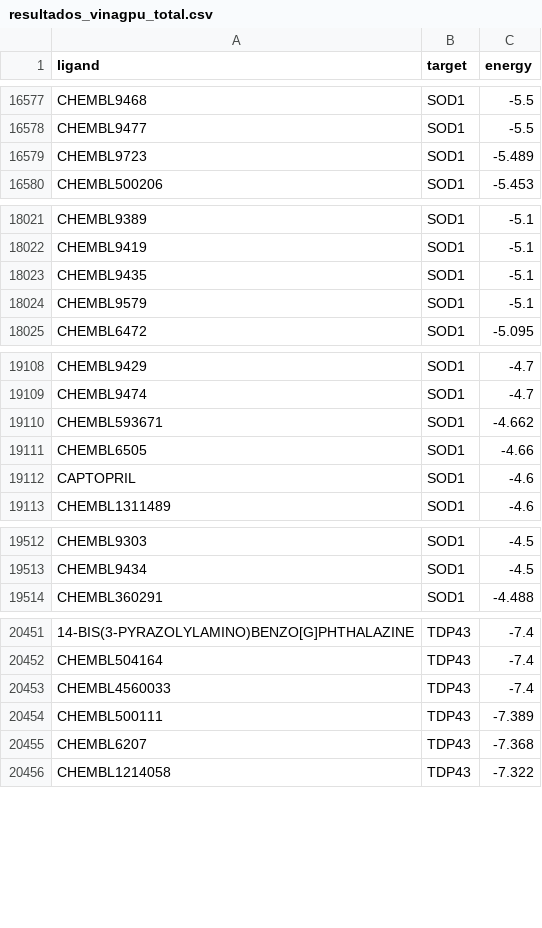
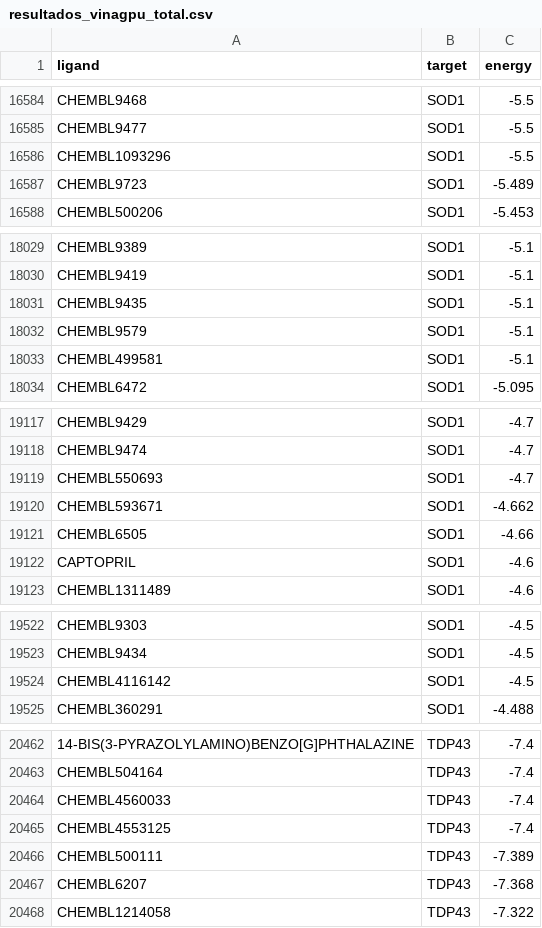
Before and after one commit to fredy30-Rojas/masive-als-data, a CSV file: resultados_vinagpu_total.csv, drawn as a sheet; only a part is shown, gaps mark what is left out; the diff covers the shown part only.

```diff
--- a/resultados_vinagpu_total.csv
+++ b/resultados_vinagpu_total.csv
@@ -16578,2 +16585,3 @@ CHEMBL9468,SOD1,-5.5
 CHEMBL9477,SOD1,-5.5
+CHEMBL1093296,SOD1,-5.5
 CHEMBL9723,SOD1,-5.489
@@ -18024,2 +18032,3 @@ CHEMBL9435,SOD1,-5.1
 CHEMBL9579,SOD1,-5.1
+CHEMBL499581,SOD1,-5.1
 CHEMBL6472,SOD1,-5.095
@@ -19109,2 +19118,3 @@ CHEMBL9429,SOD1,-4.7
 CHEMBL9474,SOD1,-4.7
+CHEMBL550693,SOD1,-4.7
 CHEMBL593671,SOD1,-4.662
@@ -19513,2 +19523,3 @@ CHEMBL9303,SOD1,-4.5
 CHEMBL9434,SOD1,-4.5
+CHEMBL4116142,SOD1,-4.5
 CHEMBL360291,SOD1,-4.488
@@ -20453,2 +20464,3 @@ CHEMBL504164,TDP43,-7.4
 CHEMBL4560033,TDP43,-7.4
+CHEMBL4553125,TDP43,-7.4
 CHEMBL500111,TDP43,-7.389
```
Also changed, not shown: 13 added rows and 2 removed rows elsewhere in this file.
